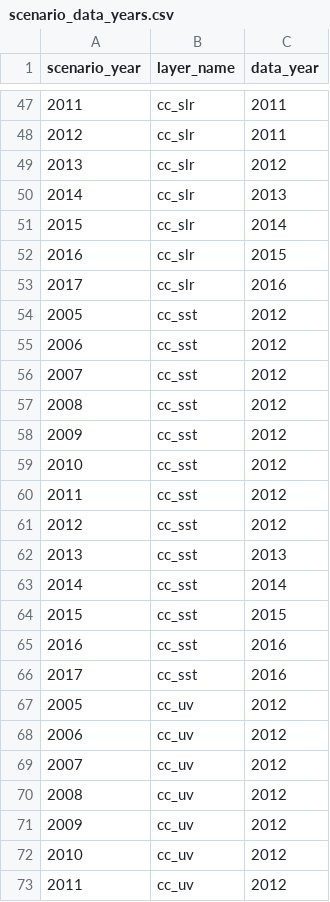
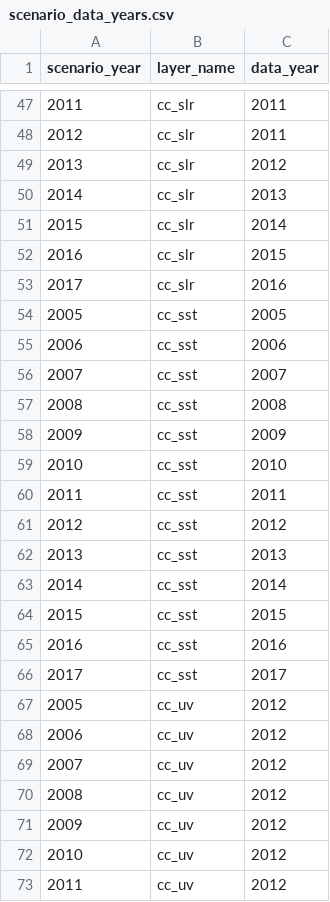
Before and after one commit to OHI-Northeast/ne-scores, a CSV file: region/conf/scenario_data_years.csv, drawn as a sheet; only a part is shown, gaps mark what is left out.

```diff
--- a/region/conf/scenario_data_years.csv
+++ b/region/conf/scenario_data_years.csv
@@ -53,9 +53,9 @@ scenario_year,layer_name,data_year
 2017,cc_slr,2016
-2005,cc_sst,2012
-2006,cc_sst,2012
-2007,cc_sst,2012
-2008,cc_sst,2012
-2009,cc_sst,2012
-2010,cc_sst,2012
-2011,cc_sst,2012
+2005,cc_sst,2005
+2006,cc_sst,2006
+2007,cc_sst,2007
+2008,cc_sst,2008
+2009,cc_sst,2009
+2010,cc_sst,2010
+2011,cc_sst,2011
 2012,cc_sst,2012
@@ -65,3 +65,3 @@ scenario_year,layer_name,data_year
 2016,cc_sst,2016
-2017,cc_sst,2016
+2017,cc_sst,2017
 2005,cc_uv,2012
```
Also changed, not shown: region/layers.csv, 2 other files.
